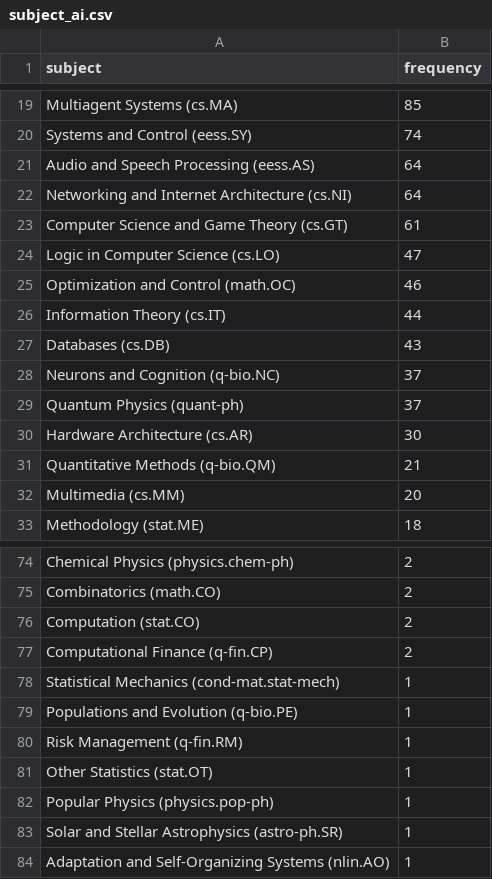
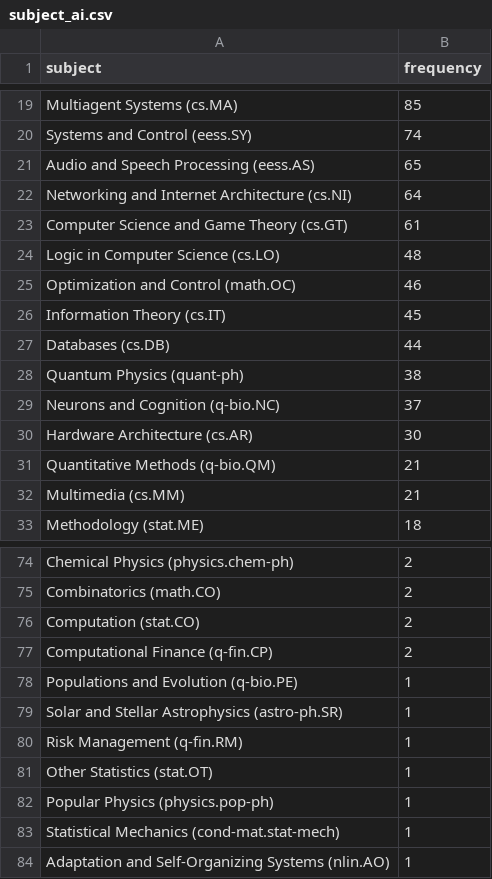
Before and after one commit to ThomasKranz/arxiv_ETL, a CSV file: data/subject_ai.csv, drawn as a sheet; only a part is shown, gaps mark what is left out; the diff covers the shown part only.

```diff
--- a/data/subject_ai.csv
+++ b/data/subject_ai.csv
@@ -20,14 +20,14 @@ Multiagent Systems (cs.MA),85
 Systems and Control (eess.SY),74
-Audio and Speech Processing (eess.AS),64
+Audio and Speech Processing (eess.AS),65
 Networking and Internet Architecture (cs.NI),64
 Computer Science and Game Theory (cs.GT),61
-Logic in Computer Science (cs.LO),47
+Logic in Computer Science (cs.LO),48
 Optimization and Control (math.OC),46
-Information Theory (cs.IT),44
-Databases (cs.DB),43
+Information Theory (cs.IT),45
+Databases (cs.DB),44
+Quantum Physics (quant-ph),38
 Neurons and Cognition (q-bio.NC),37
-Quantum Physics (quant-ph),37
 Hardware Architecture (cs.AR),30
 Quantitative Methods (q-bio.QM),21
-Multimedia (cs.MM),20
+Multimedia (cs.MM),21
 Methodology (stat.ME),18
@@ -77,4 +77,4 @@ Computation (stat.CO),2
 Computational Finance (q-fin.CP),2
-Statistical Mechanics (cond-mat.stat-mech),1
 Populations and Evolution (q-bio.PE),1
+Solar and Stellar Astrophysics (astro-ph.SR),1
 Risk Management (q-fin.RM),1
@@ -82,3 +82,3 @@ Other Statistics (stat.OT) ,1
 Popular Physics (physics.pop-ph),1
-Solar and Stellar Astrophysics (astro-ph.SR),1
+Statistical Mechanics (cond-mat.stat-mech),1
 Adaptation and Self-Organizing Systems (nlin.AO),1
```
Also changed, not shown: 2 added rows, 2 removed rows and 10 edited cells elsewhere in this file, 2 other files.
